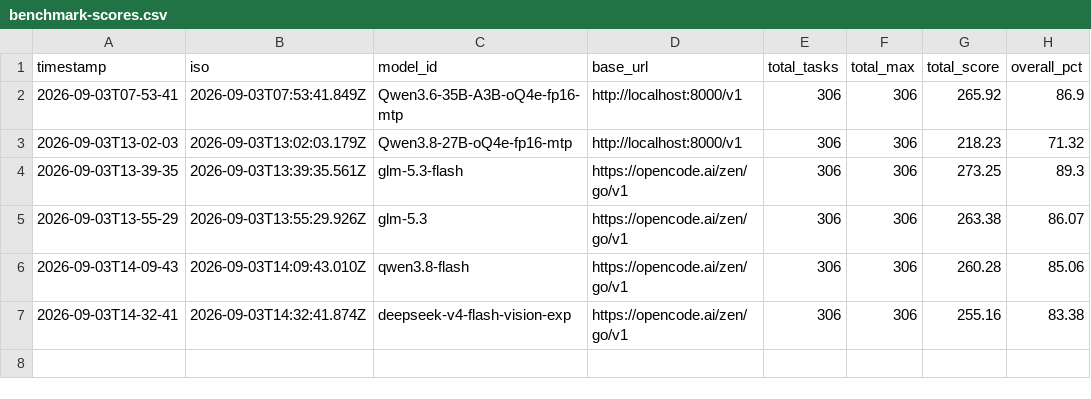
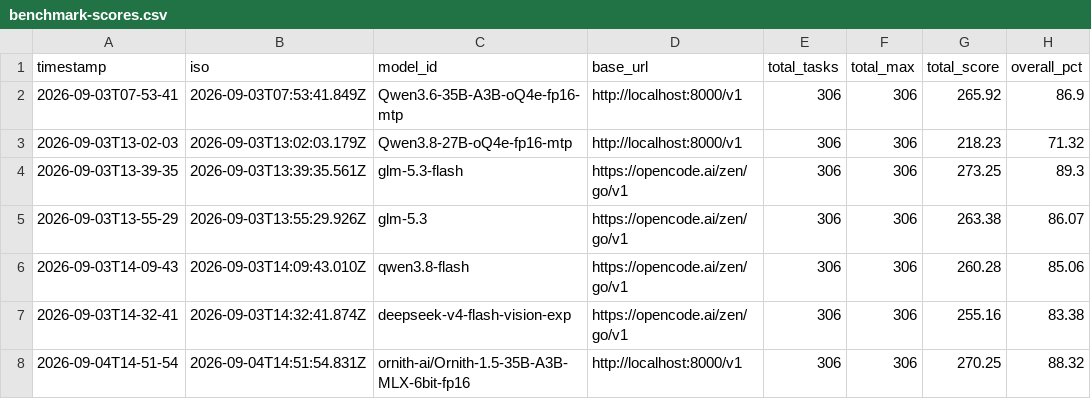
Before and after one commit to imsamtar/llm-bench, a CSV file: results/benchmark-scores.csv, drawn as a sheet; the diff names each change by its address in the sheet, - before the commit and + after, or states it on an @@ line.

Commit message:
add ornith-1.5 benchmark run and rankings

```diff
--- a/results/benchmark-scores.csv
+++ b/results/benchmark-scores.csv
+row 8: 2026-09-04T14-51-54 | 2026-09-04T14:51:54.831Z | ornith-ai/Ornith-1.5-35B-A3B-MLX-6bit-fp16 | http://localhost:8000/v1 | 306 | 306 | 270.25 | 88.32
```
Also changed, not shown: 3 other files.
